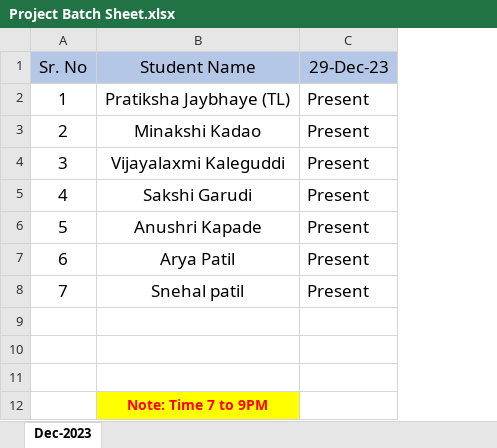
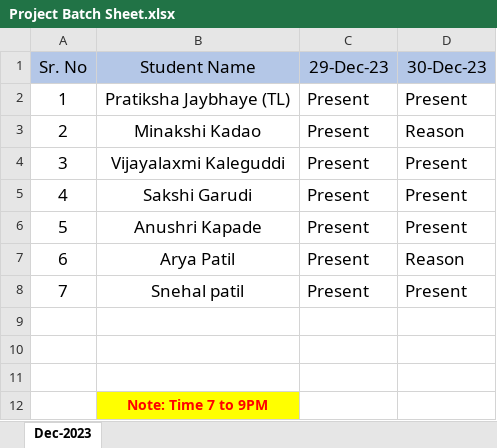
Before and after one commit to pratikshajaybhaye/JavaScript, an Excel workbook: Project batch Sheet/Project Batch Sheet.xlsx, sheet Dec-2023, drawn as a sheet; values as stored, in another font and other column widths than the file's, no borders; the diff names each change by its address in the sheet, - before the commit and + after, or states it on an @@ line.

Commit message:
Project Batch 30 Dec 2023
Project Batch 30 Dec 2023

```diff
--- a/Project batch Sheet/Project Batch Sheet.xlsx (sheet Dec-2023)
+++ b/Project batch Sheet/Project Batch Sheet.xlsx (sheet Dec-2023)
+column D (30-Dec-23), rows 2-8: Present | Reason | Present | Present | Present | Reason | Present
```
Also changed, not shown: 2 other files.
